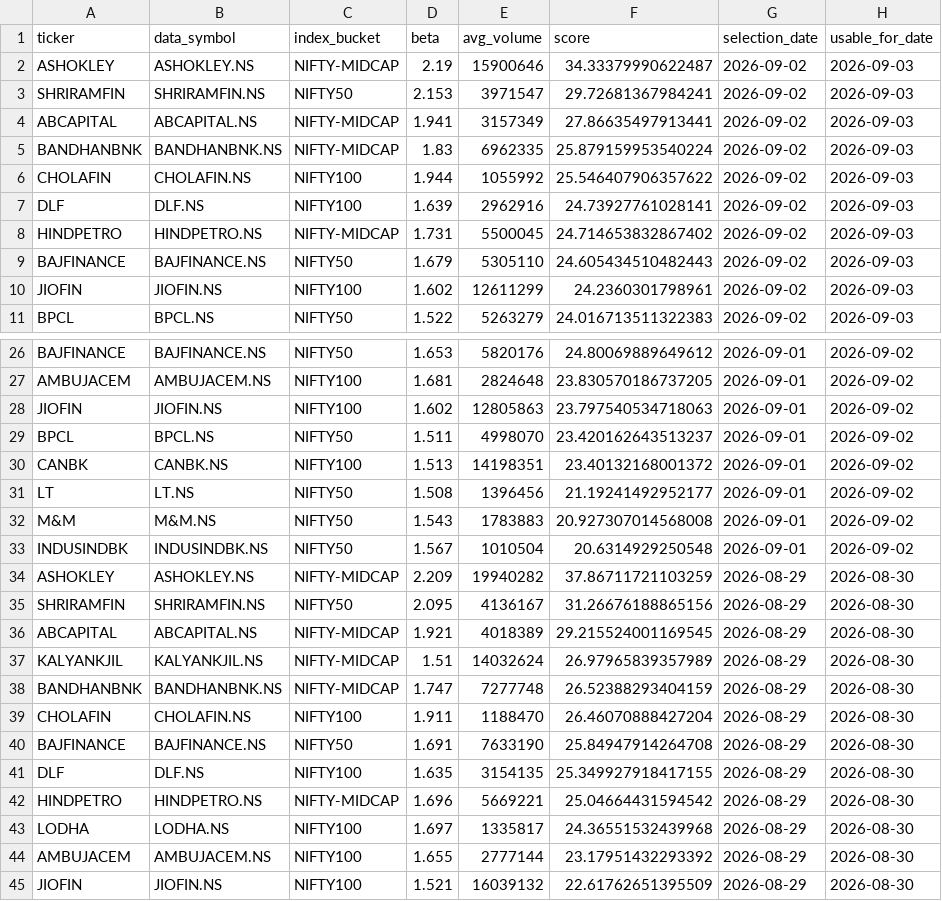
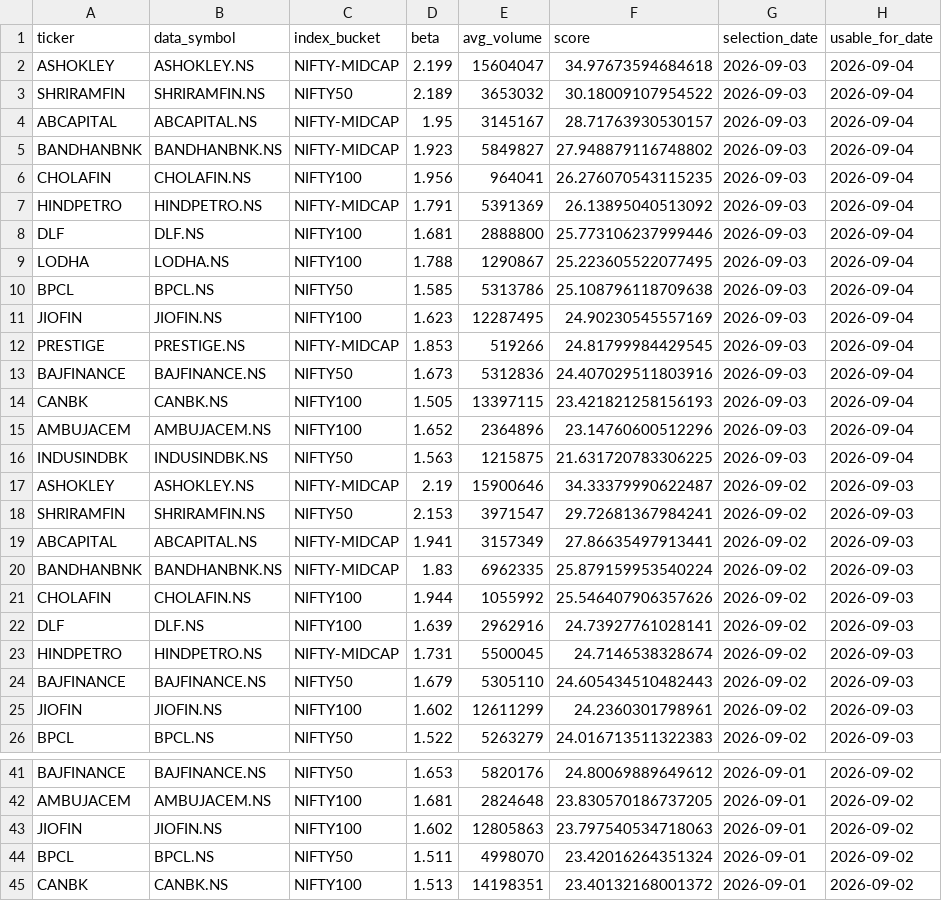
Before and after one commit to arun906/ScalpingApp, a CSV file: watchlist_history.csv, drawn as a sheet; only a part is shown, gaps mark what is left out; the shorter side is filled out with more unchanged rows.

```diff
--- a/watchlist_history.csv
+++ b/watchlist_history.csv
@@ -1,2 +1,17 @@
 ticker,data_symbol,index_bucket,beta,avg_volume,score,selection_date,usable_for_date
+ASHOKLEY,ASHOKLEY.NS,NIFTY-MIDCAP,2.199,15604047,34.97673594684618,2026-09-03,2026-09-04
+SHRIRAMFIN,SHRIRAMFIN.NS,NIFTY50,2.189,3653032,30.18009107954522,2026-09-03,2026-09-04
+ABCAPITAL,ABCAPITAL.NS,NIFTY-MIDCAP,1.95,3145167,28.71763930530157,2026-09-03,2026-09-04
+BANDHANBNK,BANDHANBNK.NS,NIFTY-MIDCAP,1.923,5849827,27.948879116748802,2026-09-03,2026-09-04
+CHOLAFIN,CHOLAFIN.NS,NIFTY100,1.956,964041,26.276070543115235,2026-09-03,2026-09-04
+HINDPETRO,HINDPETRO.NS,NIFTY-MIDCAP,1.791,5391369,26.13895040513092,2026-09-03,2026-09-04
+DLF,DLF.NS,NIFTY100,1.681,2888800,25.773106237999446,2026-09-03,2026-09-04
+LODHA,LODHA.NS,NIFTY100,1.788,1290867,25.223605522077495,2026-09-03,2026-09-04
+BPCL,BPCL.NS,NIFTY50,1.585,5313786,25.108796118709638,2026-09-03,2026-09-04
+JIOFIN,JIOFIN.NS,NIFTY100,1.623,12287495,24.90230545557169,2026-09-03,2026-09-04
+PRESTIGE,PRESTIGE.NS,NIFTY-MIDCAP,1.853,519266,24.81799984429545,2026-09-03,2026-09-04
+BAJFINANCE,BAJFINANCE.NS,NIFTY50,1.673,5312836,24.407029511803916,2026-09-03,2026-09-04
+CANBK,CANBK.NS,NIFTY100,1.505,13397115,23.421821258156193,2026-09-03,2026-09-04
+AMBUJACEM,AMBUJACEM.NS,NIFTY100,1.652,2364896,23.14760600512296,2026-09-03,2026-09-04
+INDUSINDBK,INDUSINDBK.NS,NIFTY50,1.563,1215875,21.631720783306225,2026-09-03,2026-09-04
 ASHOKLEY,ASHOKLEY.NS,NIFTY-MIDCAP,2.19,15900646,34.33379990622487,2026-09-02,2026-09-03
@@ -5,5 +20,5 @@ ABCAPITAL,ABCAPITAL.NS,NIFTY-MIDCAP,1.941,3157349,27.86635497913441,2026-09-02,2
 BANDHANBNK,BANDHANBNK.NS,NIFTY-MIDCAP,1.83,6962335,25.879159953540224,2026-09-02,2026-09-03
-CHOLAFIN,CHOLAFIN.NS,NIFTY100,1.944,1055992,25.546407906357622,2026-09-02,2026-09-03
+CHOLAFIN,CHOLAFIN.NS,NIFTY100,1.944,1055992,25.546407906357626,2026-09-02,2026-09-03
 DLF,DLF.NS,NIFTY100,1.639,2962916,24.73927761028141,2026-09-02,2026-09-03
-HINDPETRO,HINDPETRO.NS,NIFTY-MIDCAP,1.731,5500045,24.714653832867402,2026-09-02,2026-09-03
+HINDPETRO,HINDPETRO.NS,NIFTY-MIDCAP,1.731,5500045,24.7146538328674,2026-09-02,2026-09-03
 BAJFINANCE,BAJFINANCE.NS,NIFTY50,1.679,5305110,24.605434510482443,2026-09-02,2026-09-03
@@ -28,3 +43,3 @@ AMBUJACEM,AMBUJACEM.NS,NIFTY100,1.681,2824648,23.830570186737205,2026-09-01,2026
 JIOFIN,JIOFIN.NS,NIFTY100,1.602,12805863,23.797540534718063,2026-09-01,2026-09-02
-BPCL,BPCL.NS,NIFTY50,1.511,4998070,23.420162643513237,2026-09-01,2026-09-02
+BPCL,BPCL.NS,NIFTY50,1.511,4998070,23.42016264351324,2026-09-01,2026-09-02
 CANBK,CANBK.NS,NIFTY100,1.513,14198351,23.40132168001372,2026-09-01,2026-09-02
```
Also changed, not shown: active_watchlist.csv.
